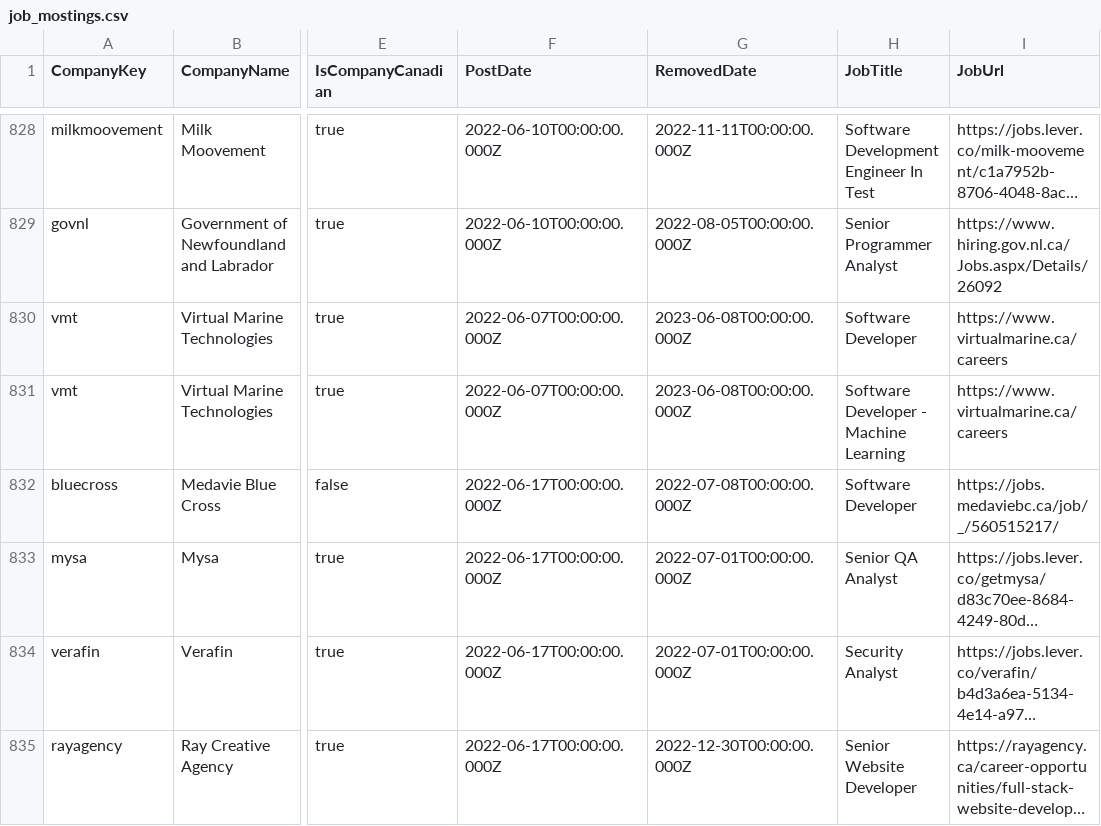
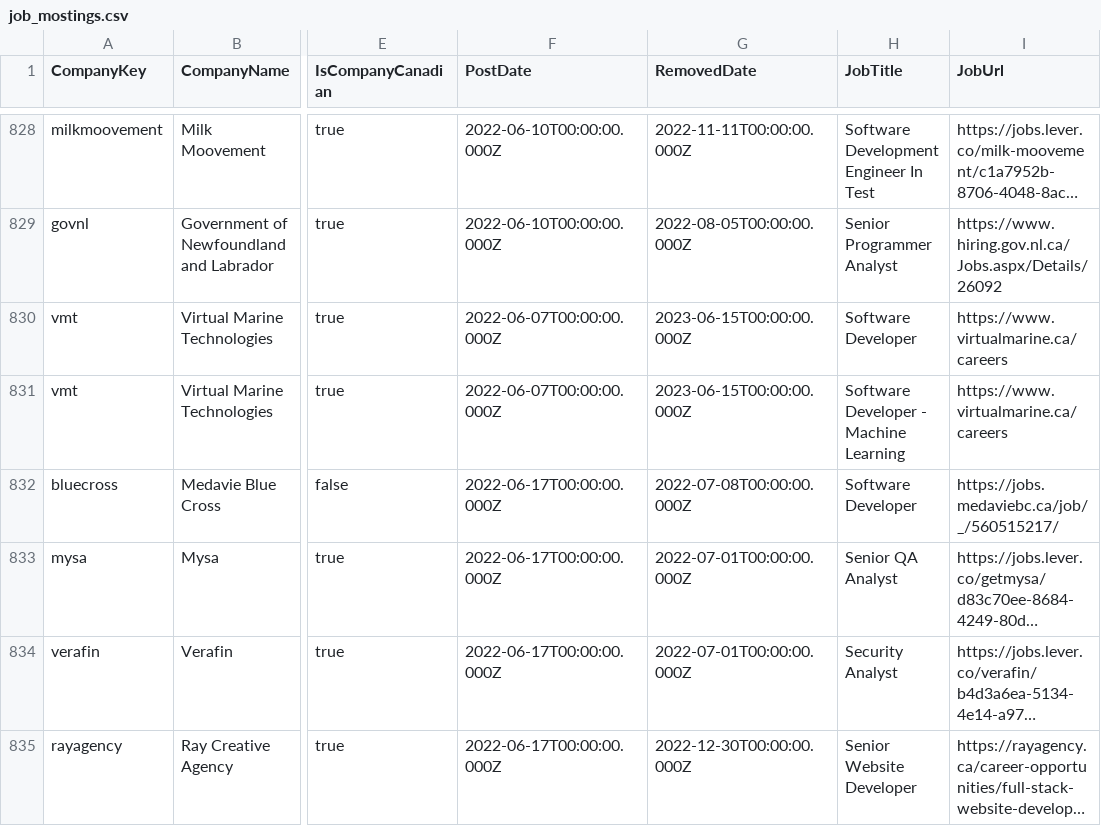
Before and after one commit to CTS-NL/CTS-NL.github.io, a CSV file: _data/job_mostings.csv, drawn as a sheet; only a part is shown, gaps mark what is left out; long unchanged cells end in …; the diff covers the shown part only; the diff names each change by its address in the sheet, - before the commit and + after, or states it on an @@ line.

```diff
--- a/_data/job_mostings.csv
+++ b/_data/job_mostings.csv
-G830:G831 (RemovedDate): 2023-06-08T00:00:00.000Z
+G830:G831 (RemovedDate): 2023-06-15T00:00:00.000Z
```
Also changed, not shown: 2 added rows and 38 edited cells elsewhere in this file, 4 other files.
